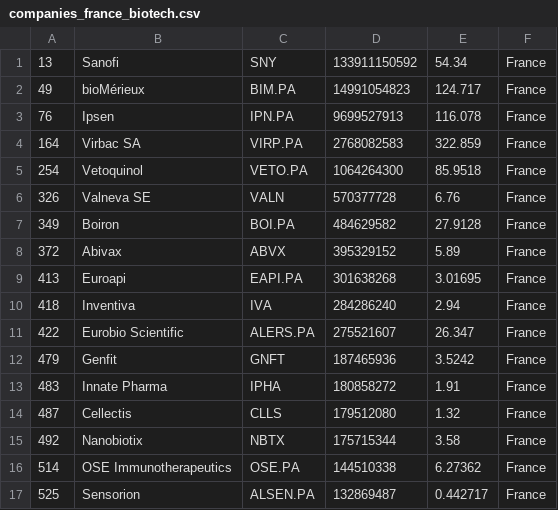
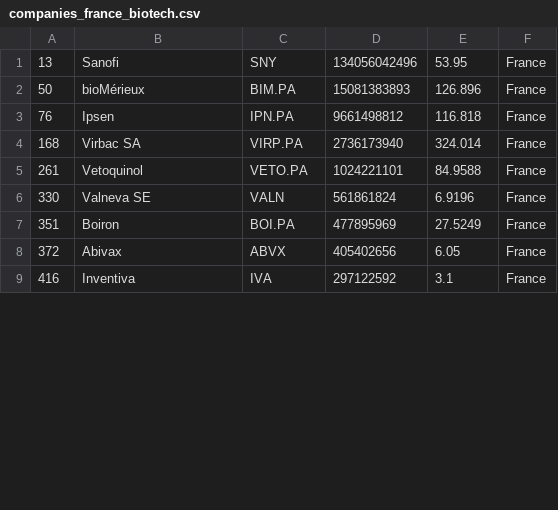
Before and after one commit to jkou02/merida-june-6-2024, a CSV file: companies_france_biotech.csv, drawn as a sheet; only a part is shown; the diff covers the shown part only.

```diff
--- a/companies_france_biotech.csv
+++ b/companies_france_biotech.csv
@@ -1,17 +1,9 @@
-"13","Sanofi","SNY","133911150592","54.34","France"
-"49","bioMérieux","BIM.PA","14991054823","124.717","France"
-"76","Ipsen","IPN.PA","9699527913","116.078","France"
-"164","Virbac SA","VIRP.PA","2768082583","322.859","France"
-"254","Vetoquinol","VETO.PA","1064264300","85.9518","France"
-"326","Valneva SE","VALN","570377728","6.76","France"
-"349","Boiron","BOI.PA","484629582","27.9128","France"
-"372","Abivax","ABVX","395329152","5.89","France"
-"413","Euroapi","EAPI.PA","301638268","3.01695","France"
-"418","Inventiva","IVA","284286240","2.94","France"
-"422","Eurobio Scientific","ALERS.PA","275521607","26.347","France"
-"479","Genfit","GNFT","187465936","3.5242","France"
-"483","Innate Pharma","IPHA","180858272","1.91","France"
-"487","Cellectis","CLLS","179512080","1.32","France"
-"492","Nanobiotix","NBTX","175715344","3.58","France"
-"514","OSE Immunotherapeutics","OSE.PA","144510338","6.27362","France"
-"525","Sensorion","ALSEN.PA","132869487","0.442717","France"
+"13","Sanofi","SNY","134056042496","53.95","France"
+"50","bioMérieux","BIM.PA","15081383893","126.896","France"
+"76","Ipsen","IPN.PA","9661498812","116.818","France"
+"168","Virbac SA","VIRP.PA","2736173940","324.014","France"
+"261","Vetoquinol","VETO.PA","1024221101","84.9588","France"
+"330","Valneva SE","VALN","561861824","6.9196","France"
+"351","Boiron","BOI.PA","477895969","27.5249","France"
+"372","Abivax","ABVX","405402656","6.05","France"
+"416","Inventiva","IVA","297122592","3.1","France"
```
Also changed, not shown: 10 added rows, 2 removed rows and 14 edited cells elsewhere in this file, companies-Biotech.csv, companies_germany_biotech.csv, 1 other file.
